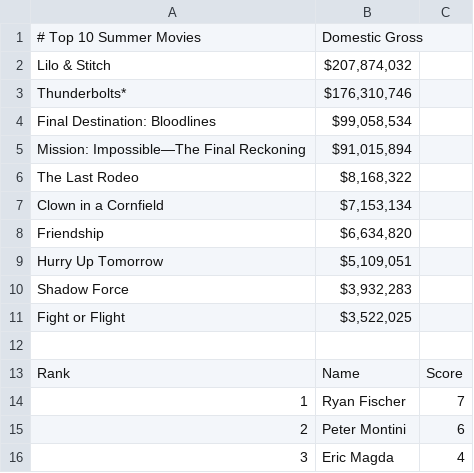
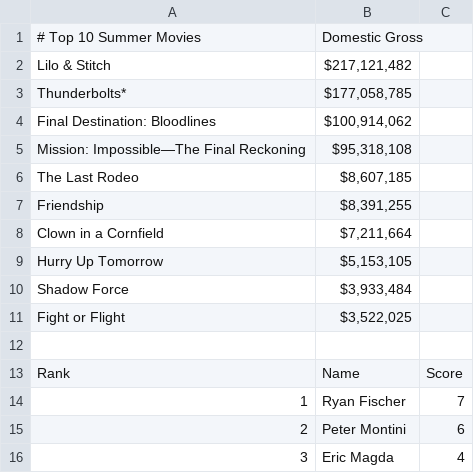
Before and after one commit to thewatcher7789/summer-movie-pool, a CSV file: docs/leaderboard.csv, drawn as a sheet; only a part is shown.

```diff
--- a/docs/leaderboard.csv
+++ b/docs/leaderboard.csv
@@ -1,11 +1,11 @@
 # Top 10 Summer Movies,Domestic Gross
-Lilo & Stitch,"$207,874,032"
-Thunderbolts*,"$176,310,746"
-Final Destination: Bloodlines,"$99,058,534"
-Mission: Impossible—The Final Reckoning,"$91,015,894"
-The Last Rodeo,"$8,168,322"
-Clown in a Cornfield,"$7,153,134"
-Friendship,"$6,634,820"
-Hurry Up Tomorrow,"$5,109,051"
-Shadow Force,"$3,932,283"
+Lilo & Stitch,"$217,121,482"
+Thunderbolts*,"$177,058,785"
+Final Destination: Bloodlines,"$100,914,062"
+Mission: Impossible—The Final Reckoning,"$95,318,108"
+The Last Rodeo,"$8,607,185"
+Friendship,"$8,391,255"
+Clown in a Cornfield,"$7,211,664"
+Hurry Up Tomorrow,"$5,153,105"
+Shadow Force,"$3,933,484"
 Fight or Flight,"$3,522,025"
```
Also changed, not shown: 1 other file.
